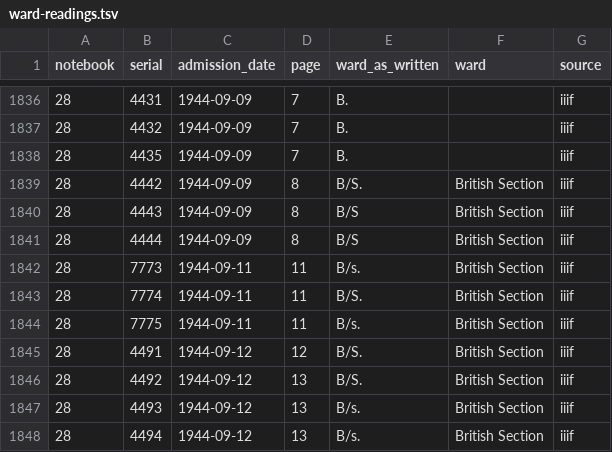
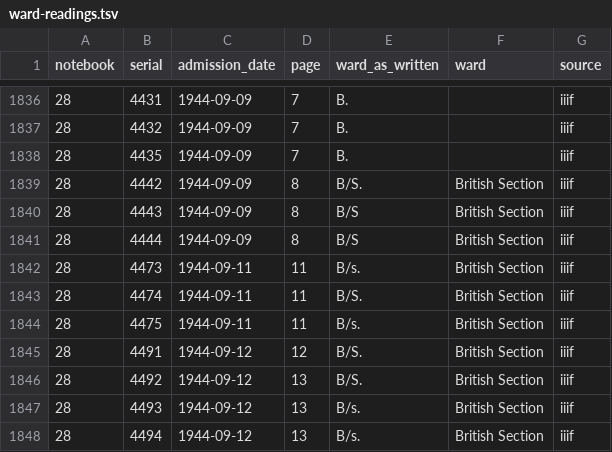
Before and after one commit to sinairusinek/Hospital-Registers, a TSV file: data/public/ward-readings.tsv, drawn as a sheet; only a part is shown, gaps mark what is left out.

```diff
--- a/data/public/ward-readings.tsv
+++ b/data/public/ward-readings.tsv
@@ -1841,5 +1841,5 @@ notebook	serial	admission_date	page	ward_as_written	ward	source
 28	4444	1944-09-09	8	B/S	British Section	iiif
-28	7773	1944-09-11	11	B/s.	British Section	iiif
-28	7774	1944-09-11	11	B/S.	British Section	iiif
-28	7775	1944-09-11	11	B/s.	British Section	iiif
+28	4473	1944-09-11	11	B/s.	British Section	iiif
+28	4474	1944-09-11	11	B/S.	British Section	iiif
+28	4475	1944-09-11	11	B/s.	British Section	iiif
 28	4491	1944-09-12	12	B/S.	British Section	iiif
```
Also changed, not shown: data/public/normalization-report.tsv, 2 other files.
